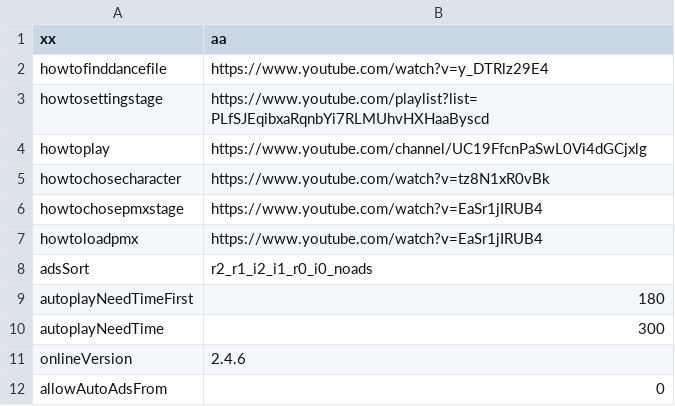
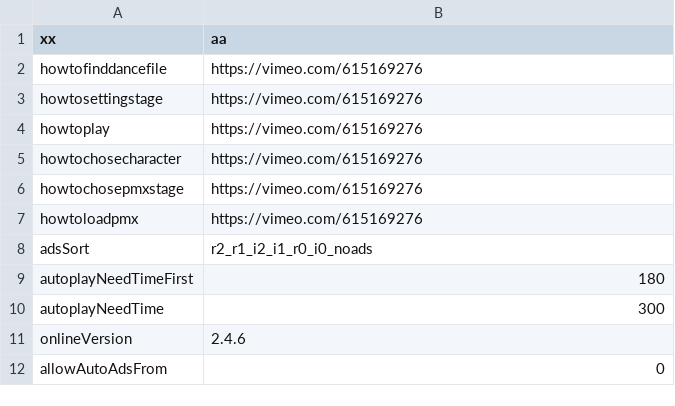
Before and after one commit to Personuo/DollDancer, a CSV file: AndroidHelperConfig.CSV, drawn as a sheet.

```diff
--- a/AndroidHelperConfig.CSV
+++ b/AndroidHelperConfig.CSV
@@ -1,8 +1,8 @@
 xx|aa
-howtofinddancefile|https://www.youtube.com/watch?v=y_DTRlz29E4
-howtosettingstage|https://www.youtube.com/playlist?list=PLfSJEqibxaRqnbYi7RLMUhvHXHaaByscd
-howtoplay|https://www.youtube.com/channel/UC19FfcnPaSwL0Vi4dGCjxlg
-howtochosecharacter|https://www.youtube.com/watch?v=tz8N1xR0vBk
-howtochosepmxstage|https://www.youtube.com/watch?v=EaSr1jIRUB4
-howtoloadpmx|https://www.youtube.com/watch?v=EaSr1jIRUB4
+howtofinddancefile|https://vimeo.com/615169276
+howtosettingstage|https://vimeo.com/615169276
+howtoplay|https://vimeo.com/615169276
+howtochosecharacter|https://vimeo.com/615169276
+howtochosepmxstage|https://vimeo.com/615169276
+howtoloadpmx|https://vimeo.com/615169276
 adsSort|r2_r1_i2_i1_r0_i0_noads
```
Also changed, not shown: IOSHelperConfig.CSV.
